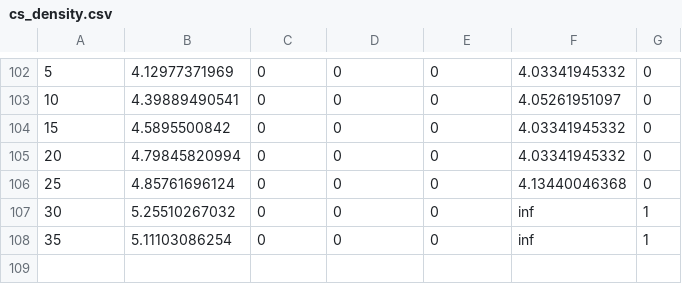
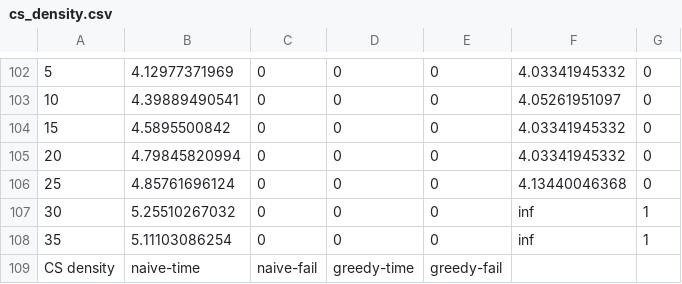
Before and after one commit to Hestogpony/AAU_BachelorProject, a CSV file: code/experiments/cs_density.csv, drawn as a sheet; only a part is shown, gaps mark what is left out; the diff names each change by its address in the sheet, - before the commit and + after, or states it on an @@ line.

```diff
--- a/code/experiments/cs_density.csv
+++ b/code/experiments/cs_density.csv
+row 109: CS density | naive-time | naive-fail | greedy-time | greedy-fail
```
Also changed, not shown: 1 other file.
